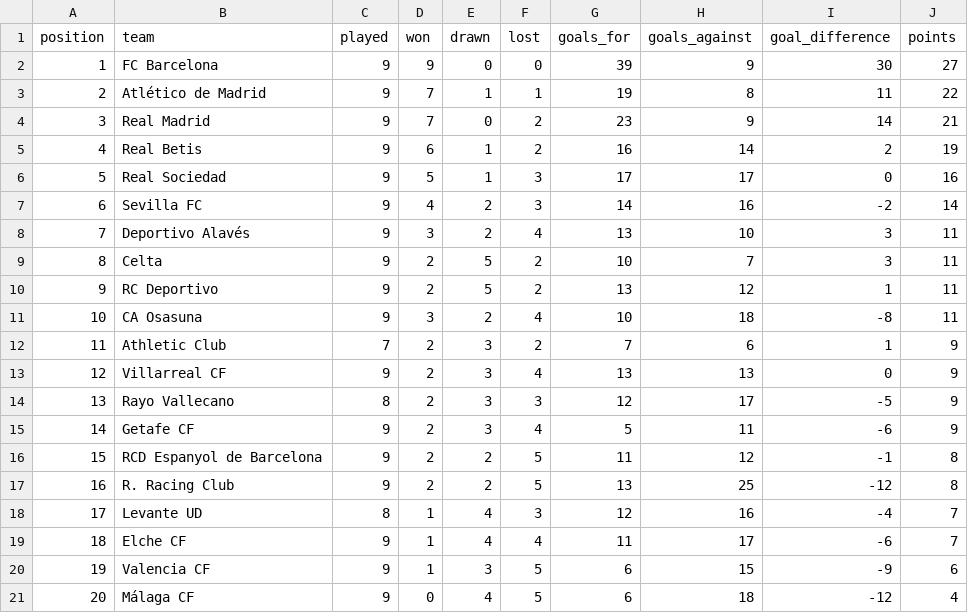
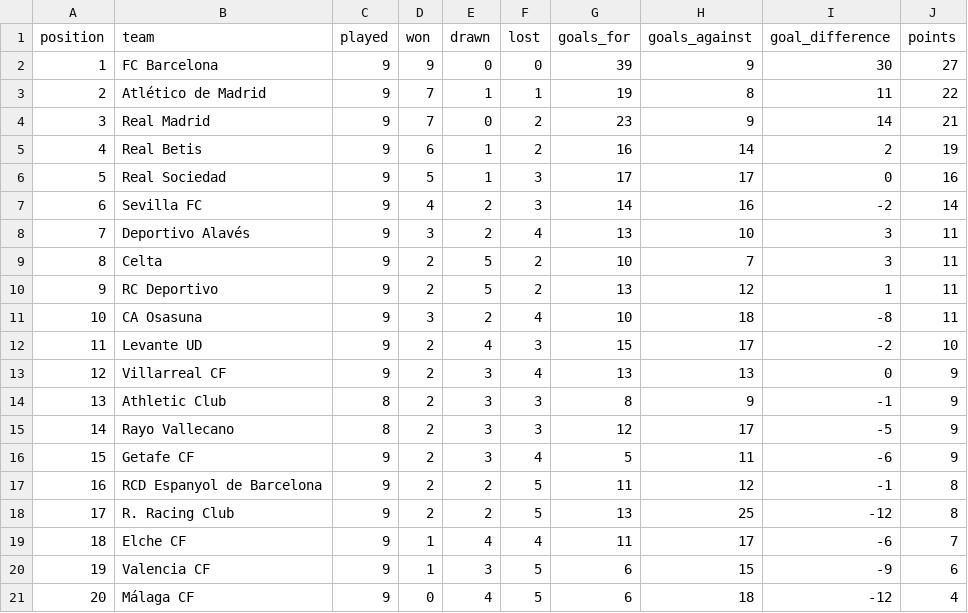
Before and after one commit to wildsonfranciscosilva1986-coder/laliga-2026-27-dashboard, a CSV file: espn_2026_27_standings_snapshot.csv, drawn as a sheet; removed rows and columns are numbered as before the commit, all else as after; the diff names each change by its address in the sheet, - before the commit and + after, or states it on an @@ line.

```diff
--- a/espn_2026_27_standings_snapshot.csv
+++ b/espn_2026_27_standings_snapshot.csv
-row 12: 11 | Athletic Club | 7 | 2 | 3 | 2 | 7 | 6 | 1 | 9
+row 12: 11 | Levante UD | 9 | 2 | 4 | 3 | 15 | 17 | -2 | 10
+row 14: 13 | Athletic Club | 8 | 2 | 3 | 3 | 8 | 9 | -1 | 9
@@ column A (position) renumbered between rows 15 and 18 @@
-row 18: 17 | Levante UD | 8 | 1 | 4 | 3 | 12 | 16 | -4 | 7
```
Also changed, not shown: laliga_2026_27_espn_result_crosscheck.csv, laliga_2026_27_matches_official.csv, 7 other files.
